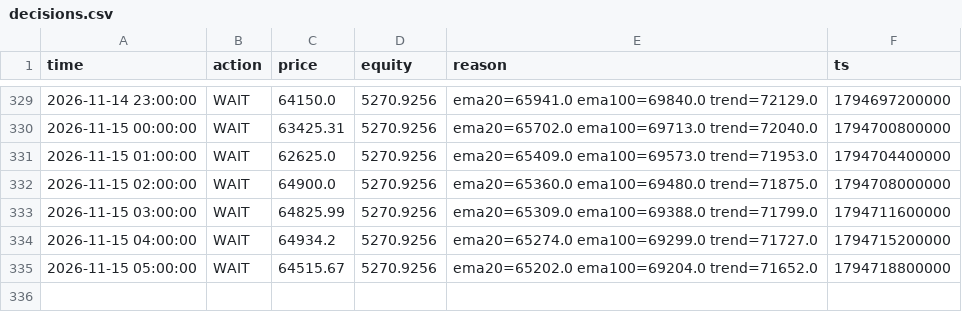
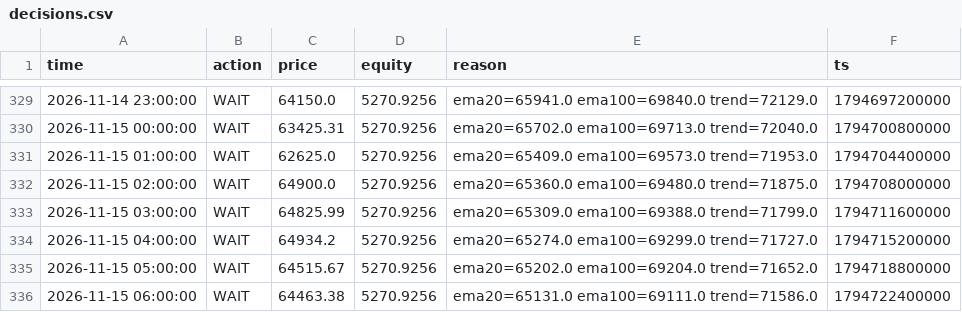
Before and after one commit to mtarvecha660-lgtm/btc-paper-live, a CSV file: live/state/ema_cross/decisions.csv, drawn as a sheet; only a part is shown, gaps mark what is left out.

```diff
--- a/live/state/ema_cross/decisions.csv
+++ b/live/state/ema_cross/decisions.csv
@@ -335 +335,2 @@ time,action,price,equity,reason,ts
 2026-11-15 05:00:00,WAIT,64515.67,5270.9256,ema20=65202.0 ema100=69204.0 trend=71652.0,1794718800000
+2026-11-15 06:00:00,WAIT,64463.38,5270.9256,ema20=65131.0 ema100=69111.0 trend=71586.0,1794722400000
```
Also changed, not shown: live/state/donchian_breakout/decisions.csv, live/state/donchian_breakout/equity.csv, 15 other files.
